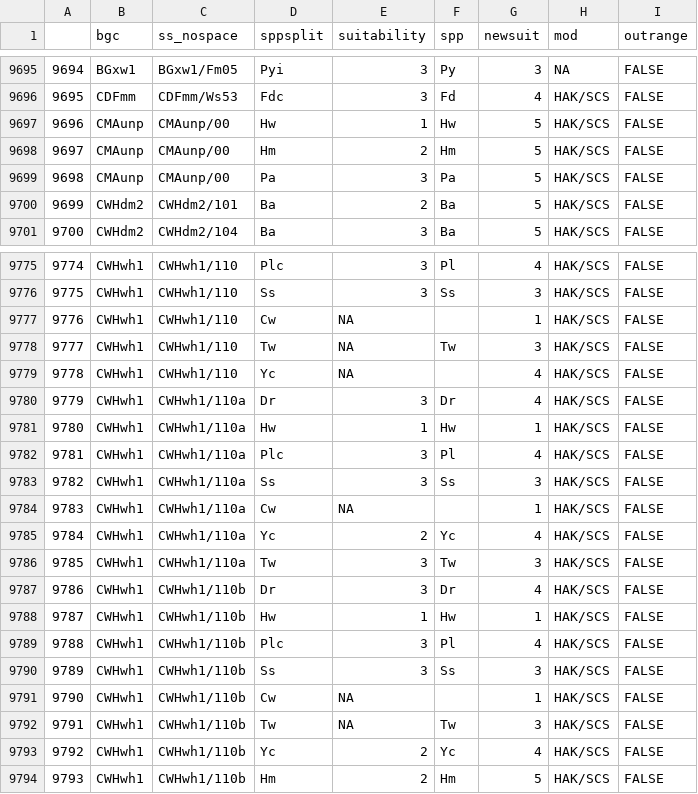
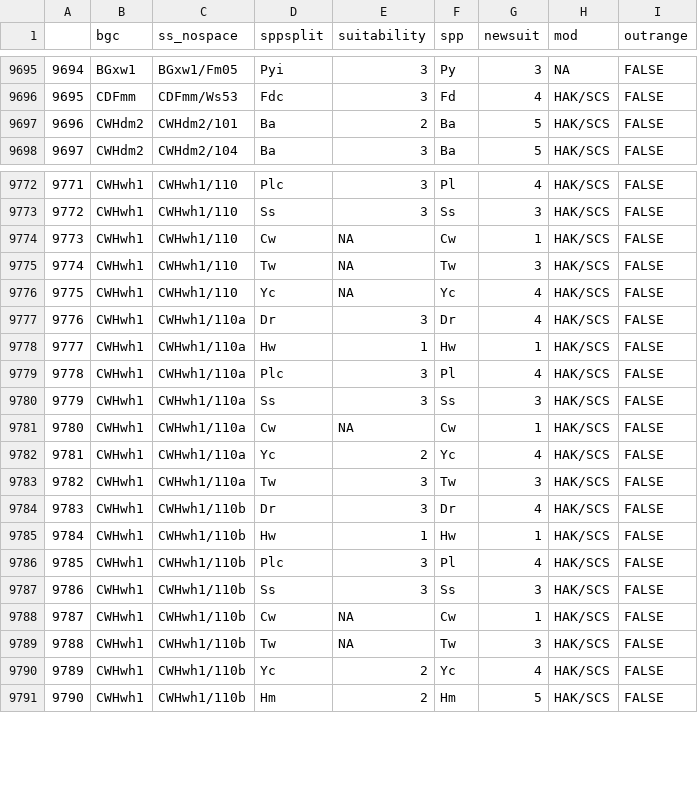
Before and after one commit to bcgov/ccissr, a CSV file: tables/suitability.csv, drawn as a sheet; only a part is shown, gaps mark what is left out; removed rows and columns are numbered as before the commit, all else as after; the diff names each change by its address in the sheet, - before the commit and + after, or states it on an @@ line.

```diff
--- a/tables/suitability.csv
+++ b/tables/suitability.csv
-row 9697: 9696 | CMAunp | CMAunp/00 | Hw | 1 | Hw | 5 | HAK/SCS | FALSE
-row 9698: 9697 | CMAunp | CMAunp/00 | Hm | 2 | Hm | 5 | HAK/SCS | FALSE
-row 9699: 9698 | CMAunp | CMAunp/00 | Pa | 3 | Pa | 5 | HAK/SCS | FALSE
@@ column A renumbered from row 9697 down @@
-F9774 (spp): (empty)
+F9774 (spp): Cw
-F9776 (spp): (empty)
+F9776 (spp): Yc
-F9781 (spp): (empty)
+F9781 (spp): Cw
-F9788 (spp): (empty)
+F9788 (spp): Cw
```
Also changed, not shown: tables/versioned/Suitability_v13_24.csv, tables/versioned/tracked_changes/suitability/diff_report_v13_24.csv, 2 other files.
